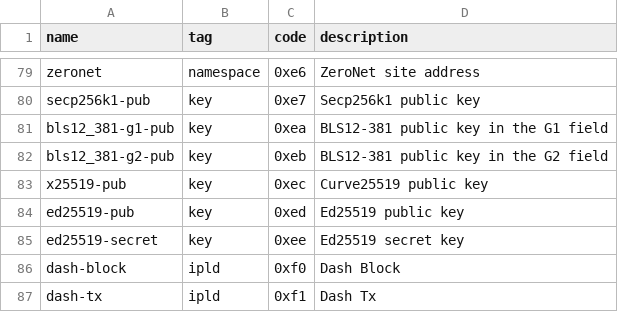
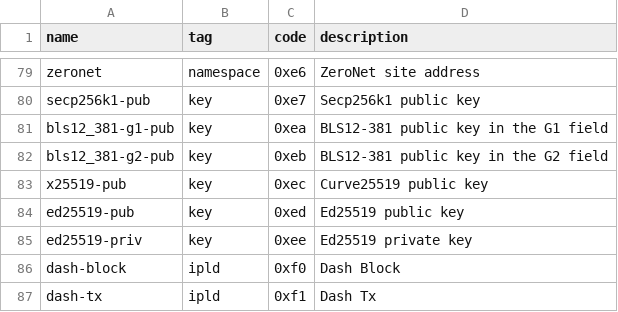
Before and after one commit to multiformats/multicodec, a CSV file: table.csv, drawn as a sheet; only a part is shown, gaps mark what is left out.

Commit message:
Rename ed25519-secret to ed25519-priv

```diff
--- a/table.csv
+++ b/table.csv
@@ -84,3 +84,3 @@ x25519-pub,                     key,            0xec,           Curve25519 publi
 ed25519-pub,                    key,            0xed,           Ed25519 public key
-ed25519-secret,                 key,            0xee,           Ed25519 secret key
+ed25519-priv,                   key,            0xee,           Ed25519 private key
 dash-block,                     ipld,           0xf0,           Dash Block
```
